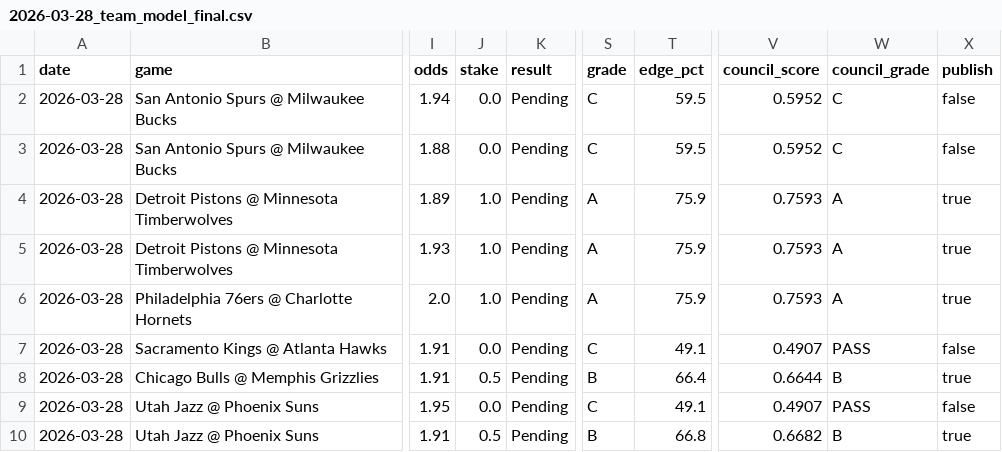
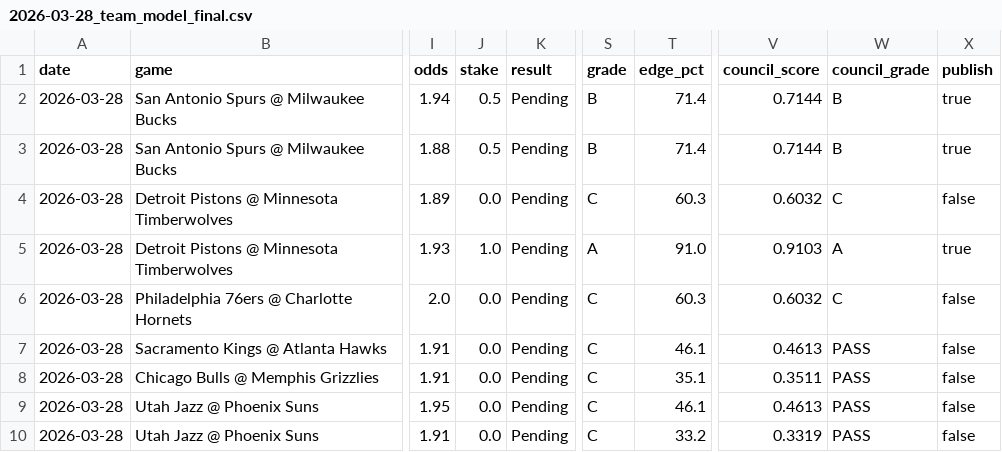
Before and after one commit to mackchiu/AutoBetTracker, a CSV file: data/final/2026-03-28_team_model_final.csv, drawn as a sheet; only a part is shown, gaps mark what is left out; the diff names each change by its address in the sheet, - before the commit and + after, or states it on an @@ line.

```diff
--- a/data/final/2026-03-28_team_model_final.csv
+++ b/data/final/2026-03-28_team_model_final.csv
-J2:J3 (stake): 0.0
+J2:J3 (stake): 0.5
-S2:S3 (grade): C
+S2:S3 (grade): B
-T2:T3 (edge_pct): 59.5
+T2:T3 (edge_pct): 71.4
-V2:V3 (council_score): 0.5952
+V2:V3 (council_score): 0.7144
-W2:W3 (council_grade): C
+W2:W3 (council_grade): B
-X2:X3 (publish): false
+X2:X3 (publish): true
-J4 (stake): 1.0
+J4 (stake): 0.0
-S4 (grade): A
+S4 (grade): C
-T4 (edge_pct): 75.9
+T4 (edge_pct): 60.3
-V4 (council_score): 0.7593
+V4 (council_score): 0.6032
-W4 (council_grade): A
+W4 (council_grade): C
-X4 (publish): true
+X4 (publish): false
-T5 (edge_pct): 75.9
+T5 (edge_pct): 91.0
-V5 (council_score): 0.7593
+V5 (council_score): 0.9103
-J6 (stake): 1.0
+J6 (stake): 0.0
-S6 (grade): A
+S6 (grade): C
-T6 (edge_pct): 75.9
+T6 (edge_pct): 60.3
-V6 (council_score): 0.7593
+V6 (council_score): 0.6032
-W6 (council_grade): A
+W6 (council_grade): C
-X6 (publish): true
+X6 (publish): false
-T7 (edge_pct): 49.1
+T7 (edge_pct): 46.1
-V7 (council_score): 0.4907
+V7 (council_score): 0.4613
-J8 (stake): 0.5
+J8 (stake): 0.0
-S8 (grade): B
+S8 (grade): C
-T8 (edge_pct): 66.4
+T8 (edge_pct): 35.1
-V8 (council_score): 0.6644
+V8 (council_score): 0.3511
-W8 (council_grade): B
+W8 (council_grade): PASS
-X8 (publish): true
+X8 (publish): false
-T9 (edge_pct): 49.1
+T9 (edge_pct): 46.1
-V9 (council_score): 0.4907
+V9 (council_score): 0.4613
-J10 (stake): 0.5
+J10 (stake): 0.0
-S10 (grade): B
+S10 (grade): C
-T10 (edge_pct): 66.8
+T10 (edge_pct): 33.2
-V10 (council_score): 0.6682
+V10 (council_score): 0.3319
-W10 (council_grade): B
+W10 (council_grade): PASS
-X10 (publish): true
+X10 (publish): false
```
Also changed, not shown: data/final/2026-03-28_player_props_final.csv, data/final/2026-03-29_player_props_final.csv, 3 other files.
